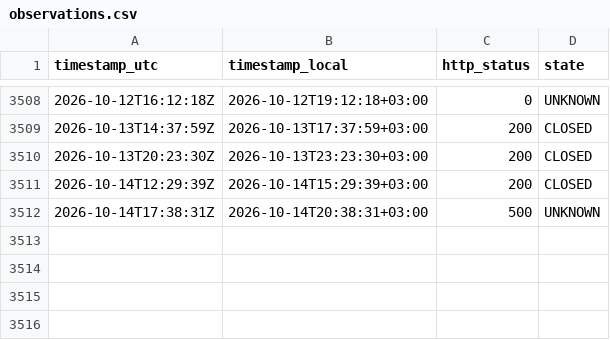
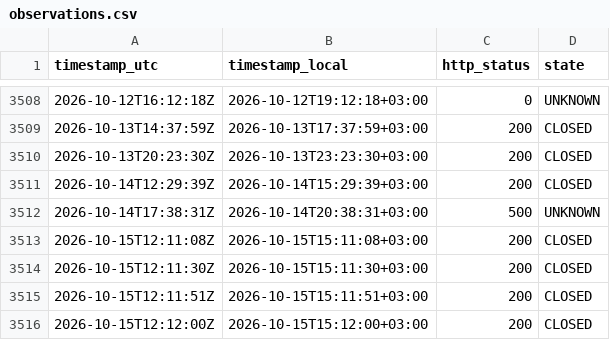
Before and after one commit to atalha1/islamweb-fatwa-notification, a CSV file: log/observations.csv, drawn as a sheet; only a part is shown, gaps mark what is left out.

```diff
--- a/log/observations.csv
+++ b/log/observations.csv
@@ -3512 +3512,5 @@ timestamp_utc,timestamp_local,http_status,state
 2026-10-14T17:38:31Z,2026-10-14T20:38:31+03:00,500,UNKNOWN
+2026-10-15T12:11:08Z,2026-10-15T15:11:08+03:00,200,CLOSED
+2026-10-15T12:11:30Z,2026-10-15T15:11:30+03:00,200,CLOSED
+2026-10-15T12:11:51Z,2026-10-15T15:11:51+03:00,200,CLOSED
+2026-10-15T12:12:00Z,2026-10-15T15:12:00+03:00,200,CLOSED
```
Also changed, not shown: 1 other file.
